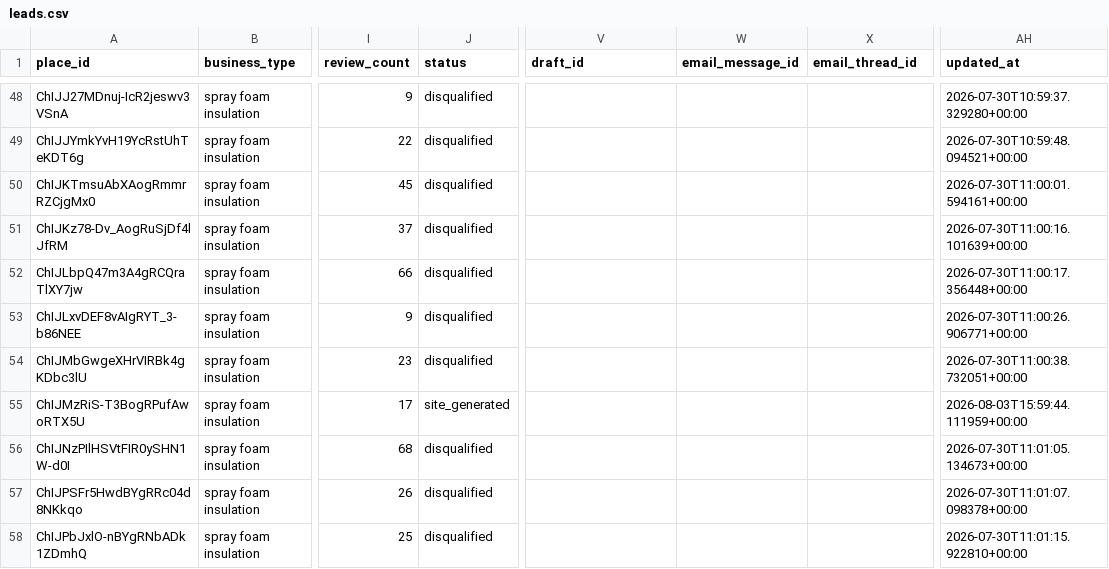
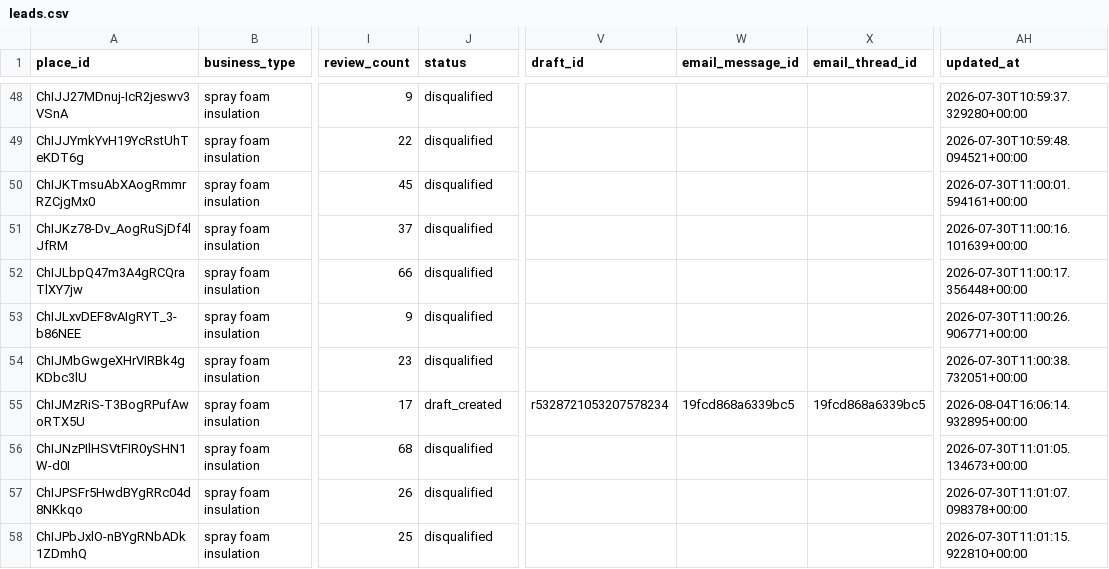
Before and after one commit to stevendelarwelle/hosted-site-outreach, a CSV file: data/leads.csv, drawn as a sheet; only a part is shown, gaps mark what is left out; the diff names each change by its address in the sheet, - before the commit and + after, or states it on an @@ line.

```diff
--- a/data/leads.csv
+++ b/data/leads.csv
-J55 (status): site_generated
+J55 (status): draft_created
-V55 (draft_id): (empty)
+V55 (draft_id): r5328721053207578234
-W55 (email_message_id): (empty)
+W55 (email_message_id): 19fcd868a6339bc5
-X55 (email_thread_id): (empty)
+X55 (email_thread_id): 19fcd868a6339bc5
-AH55 (updated_at): 2026-08-03T15:59:44.111959+00:00
+AH55 (updated_at): 2026-08-04T16:06:14.932895+00:00
```
